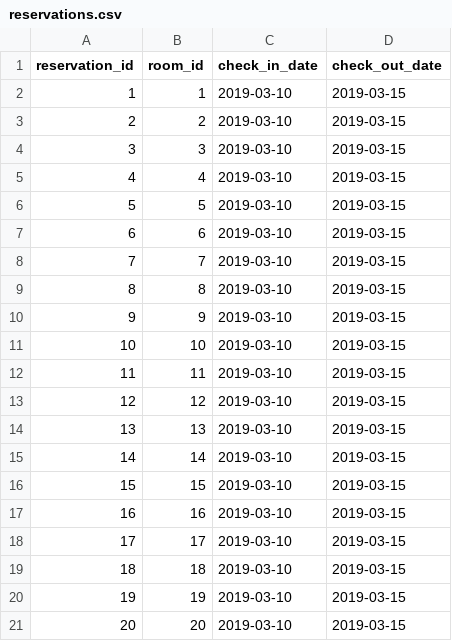
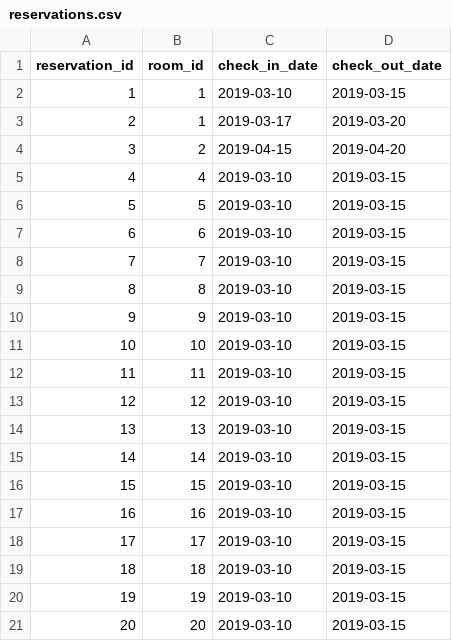
Before and after one commit to Ada-C11/hotel, a CSV file: support/reservations.csv, drawn as a sheet.

```diff
--- a/support/reservations.csv
+++ b/support/reservations.csv
@@ -2,4 +2,4 @@ reservation_id,room_id,check_in_date,check_out_date
 1,1,2019-03-10,2019-03-15
-2,2,2019-03-10,2019-03-15
-3,3,2019-03-10,2019-03-15
+2,1,2019-03-17,2019-03-20
+3,2,2019-04-15,2019-04-20
 4,4,2019-03-10,2019-03-15
```
Also changed, not shown: 1 other file.
